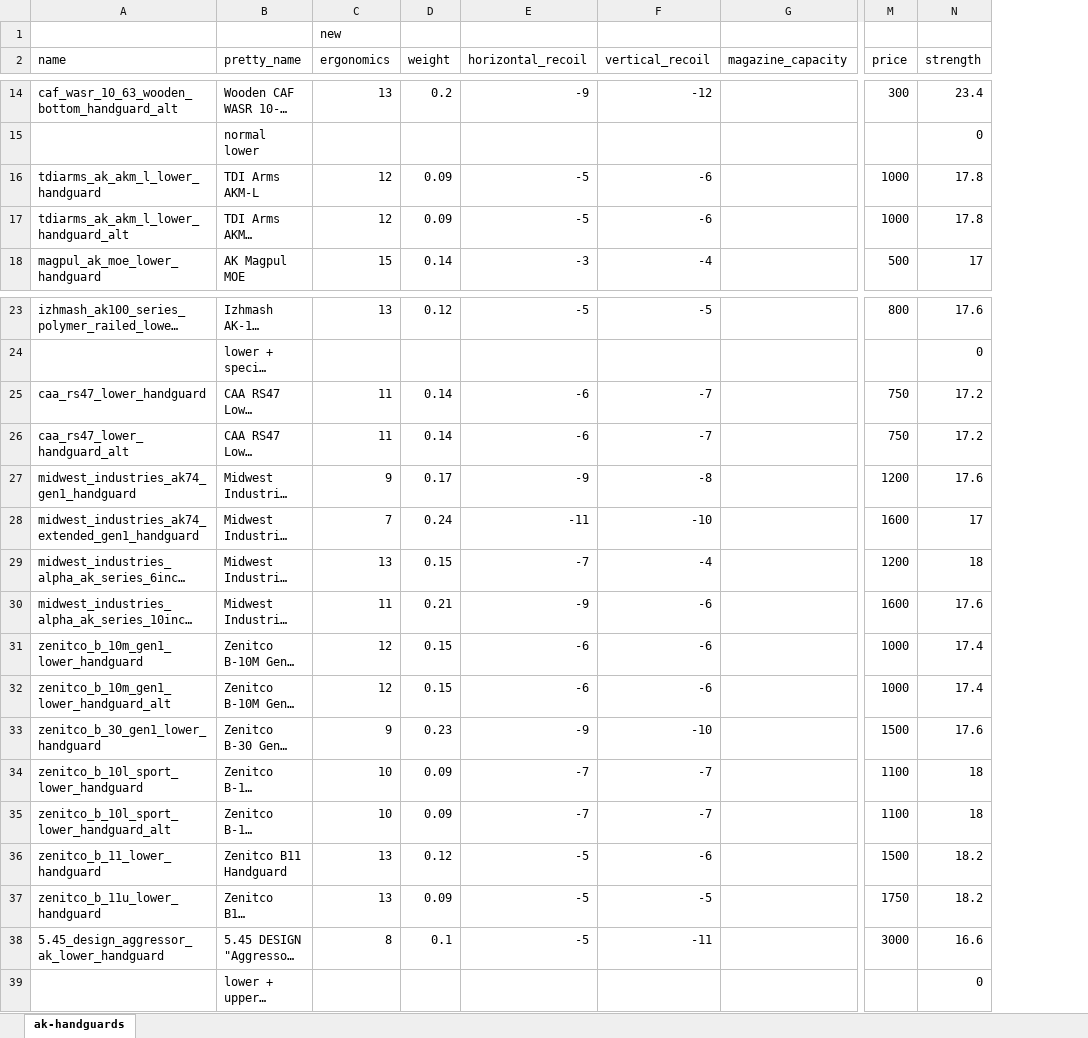
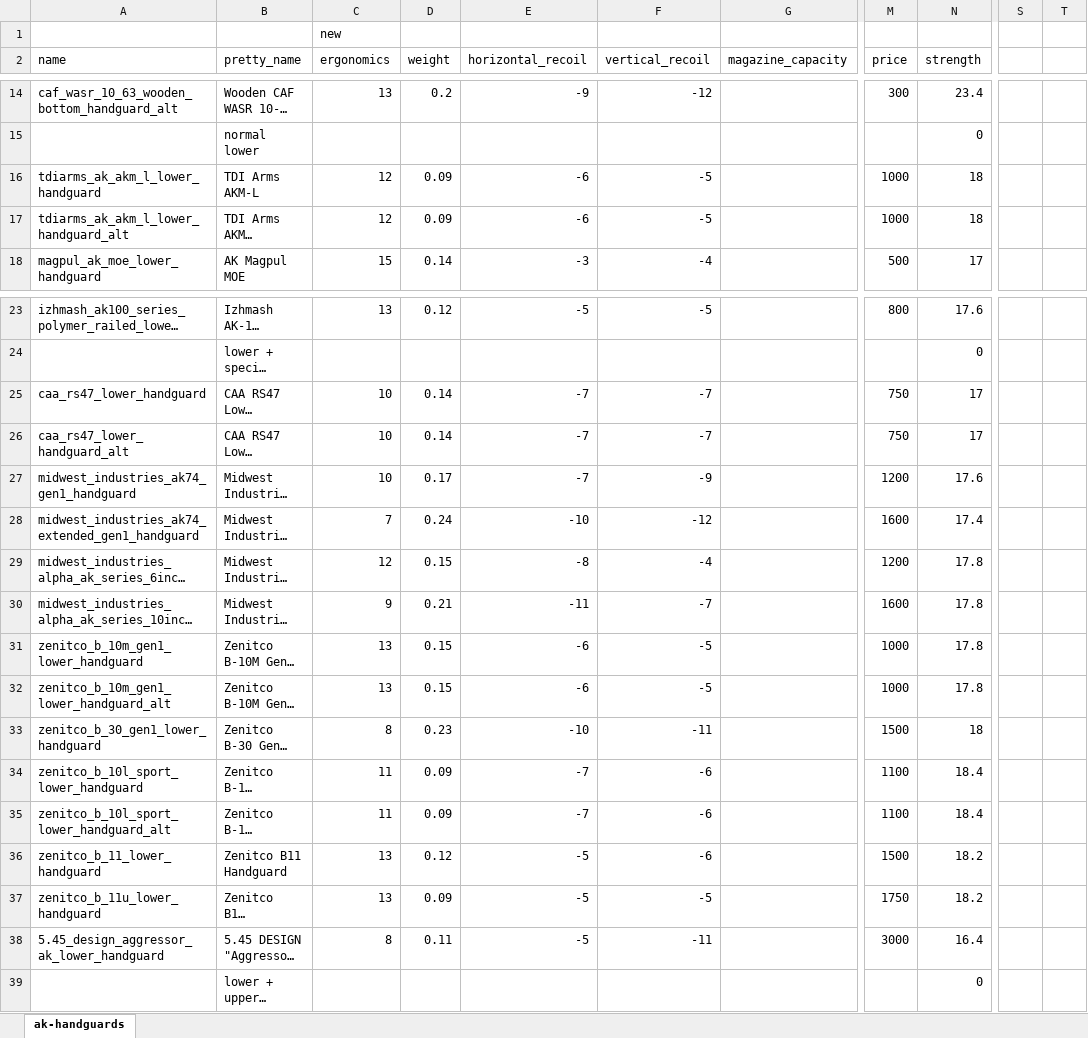
Before and after one commit to recoil-group/deadline-balancing, an Excel workbook: changes/ak-handguards.xlsx, sheet ak-handguards, drawn as a sheet; only a part is shown, gaps mark what is left out; long unchanged cells end in …; values as stored, in another font and other column widths than the file's, no borders; the diff covers the shown part only; the diff names each change by its address in the sheet, - before the commit and + after, or states it on an @@ line.

```diff
--- a/changes/ak-handguards.xlsx (sheet ak-handguards)
+++ b/changes/ak-handguards.xlsx (sheet ak-handguards)
+column S, empty
+column T, empty
-E16:E17 (horizontal_recoil): -5
+E16:E17 (horizontal_recoil): -6
-F16:F17 (vertical_recoil): -6
+F16:F17 (vertical_recoil): -5
-N16:N17 (strength): 17.8
+N16:N17 (strength): 18
-C25:C26 (ergonomics): 11
+C25:C26 (ergonomics): 10
-E25:E26 (horizontal_recoil): -6
+E25:E26 (horizontal_recoil): -7
-N25:N26 (strength): 17.2
+N25:N26 (strength): 17
-C27 (ergonomics): 9
+C27 (ergonomics): 10
-E27 (horizontal_recoil): -9
+E27 (horizontal_recoil): -7
-F27 (vertical_recoil): -8
+F27 (vertical_recoil): -9
-E28 (horizontal_recoil): -11
+E28 (horizontal_recoil): -10
-F28 (vertical_recoil): -10
+F28 (vertical_recoil): -12
-N28 (strength): 17
+N28 (strength): 17.4
-C29 (ergonomics): 13
+C29 (ergonomics): 12
-E29 (horizontal_recoil): -7
+E29 (horizontal_recoil): -8
-N29 (strength): 18
+N29 (strength): 17.8
-C30 (ergonomics): 11
+C30 (ergonomics): 9
-E30 (horizontal_recoil): -9
+E30 (horizontal_recoil): -11
-F30 (vertical_recoil): -6
+F30 (vertical_recoil): -7
-N30 (strength): 17.6
+N30 (strength): 17.8
-C31:C32 (ergonomics): 12
+C31:C32 (ergonomics): 13
-F31:F32 (vertical_recoil): -6
+F31:F32 (vertical_recoil): -5
-N31:N32 (strength): 17.4
+N31:N32 (strength): 17.8
-C33 (ergonomics): 9
+C33 (ergonomics): 8
-E33 (horizontal_recoil): -9
+E33 (horizontal_recoil): -10
-F33 (vertical_recoil): -10
+F33 (vertical_recoil): -11
-N33 (strength): 17.6
+N33 (strength): 18
-C34:C35 (ergonomics): 10
+C34:C35 (ergonomics): 11
-F34:F35 (vertical_recoil): -7
+F34:F35 (vertical_recoil): -6
-N34:N35 (strength): 18
+N34:N35 (strength): 18.4
-D38 (weight): 0.1
+D38 (weight): 0.11
-N38 (strength): 16.6
+N38 (strength): 16.4
```
Also changed, not shown: 87 edited cells elsewhere in this sheet, changes/ak-stocks.xlsx, 5 other files.
